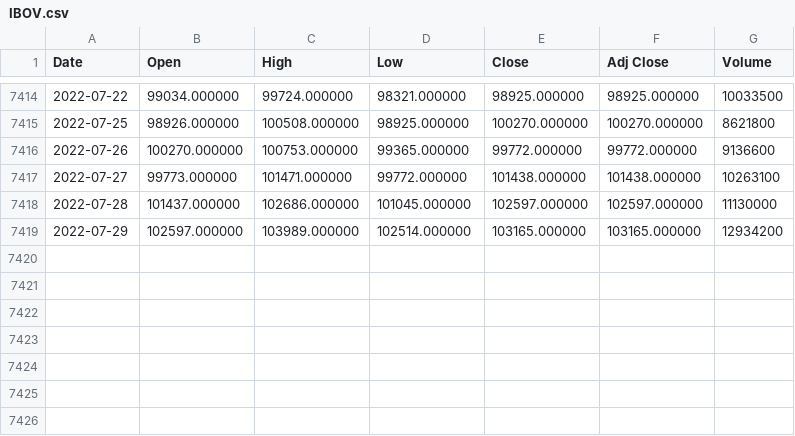
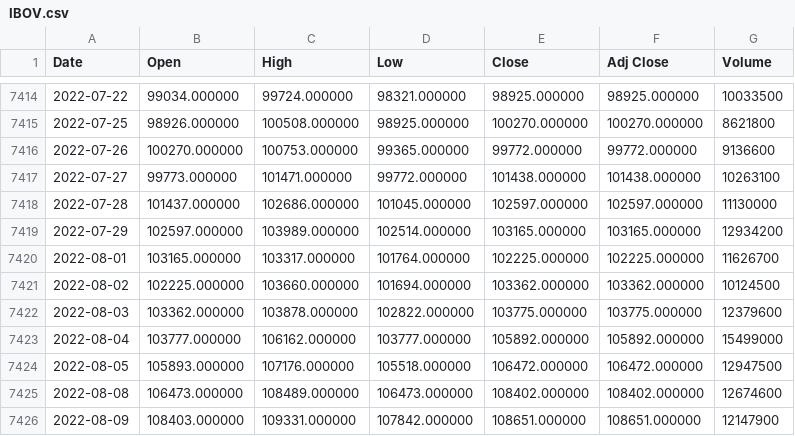
Before and after one commit to viniciuslazzari/QuantitaveBot, a CSV file: data/IBOV.csv, drawn as a sheet; only a part is shown, gaps mark what is left out.

```diff
--- a/data/IBOV.csv
+++ b/data/IBOV.csv
@@ -7419 +7419,8 @@ Date,Open,High,Low,Close,Adj Close,Volume
 2022-07-29,102597.000000,103989.000000,102514.000000,103165.000000,103165.000000,12934200
+2022-08-01,103165.000000,103317.000000,101764.000000,102225.000000,102225.000000,11626700
+2022-08-02,102225.000000,103660.000000,101694.000000,103362.000000,103362.000000,10124500
+2022-08-03,103362.000000,103878.000000,102822.000000,103775.000000,103775.000000,12379600
+2022-08-04,103777.000000,106162.000000,103777.000000,105892.000000,105892.000000,15499000
+2022-08-05,105893.000000,107176.000000,105518.000000,106472.000000,106472.000000,12947500
+2022-08-08,106473.000000,108489.000000,106473.000000,108402.000000,108402.000000,12674600
+2022-08-09,108403.000000,109331.000000,107842.000000,108651.000000,108651.000000,12147900
```
Also changed, not shown: 5 other files.
